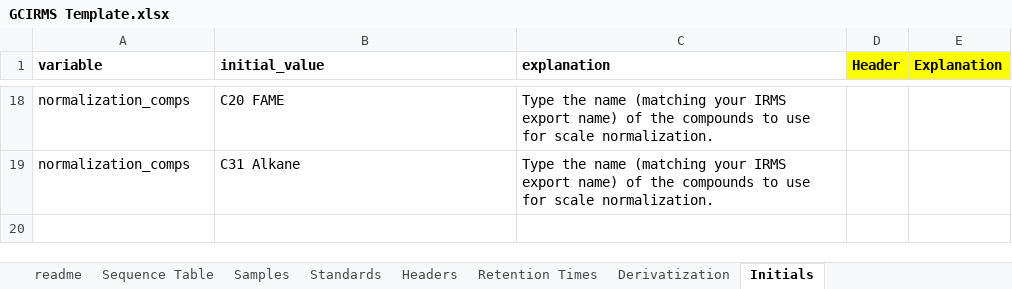
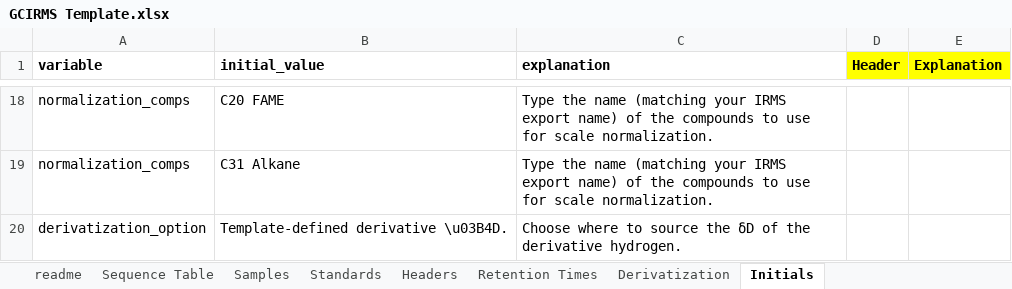
Before and after one commit to JackAHutchings/Shiny-Post-Processor, an Excel workbook: GCIRMS_Processor/GCIRMS Template.xlsx, sheet Initials, drawn as a sheet; only a part is shown, gaps mark what is left out; values as stored, in another font and other column widths than the file's, no borders; the diff names each change by its address in the sheet, - before the commit and + after, or states it on an @@ line.

Commit message:
Development of derivative hydrogen correction. Still needs some UI polishing and the uncertainty calculation seems wrong.

```diff
--- a/GCIRMS_Processor/GCIRMS Template.xlsx (sheet Initials)
+++ b/GCIRMS_Processor/GCIRMS Template.xlsx (sheet Initials)
+row 20: derivatization_option | Template-defined derivative \u03B4D. | Choose where to source the δD of the derivative hydrogen.
```
Also changed, not shown: 1 other file.
